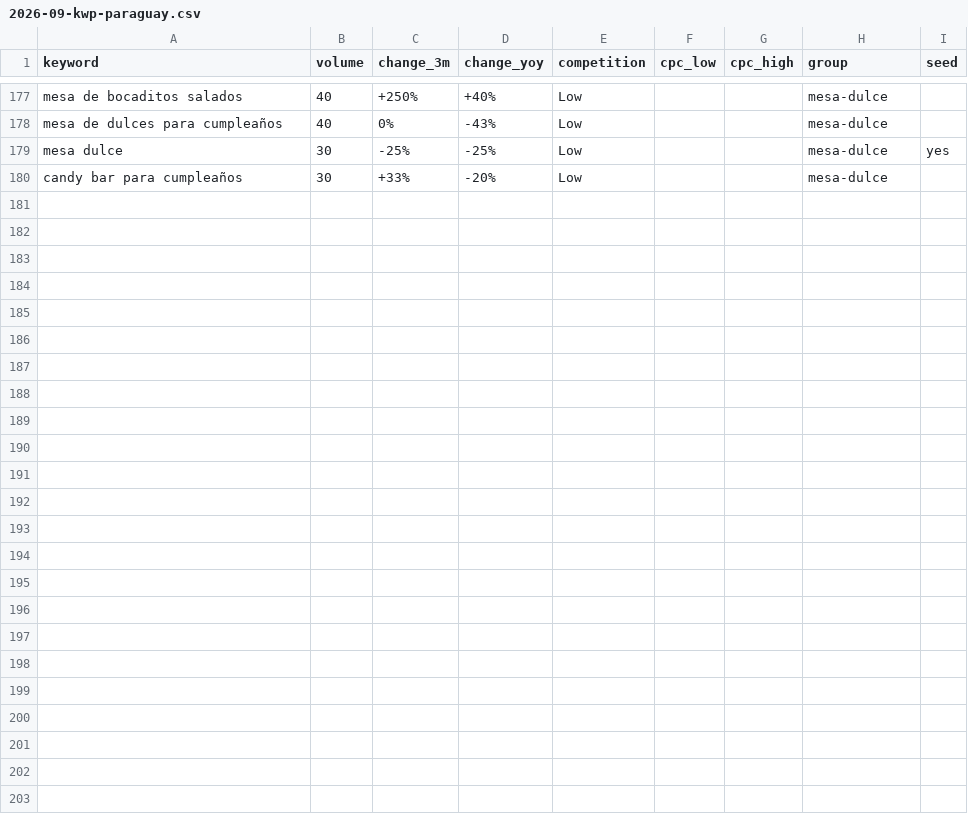
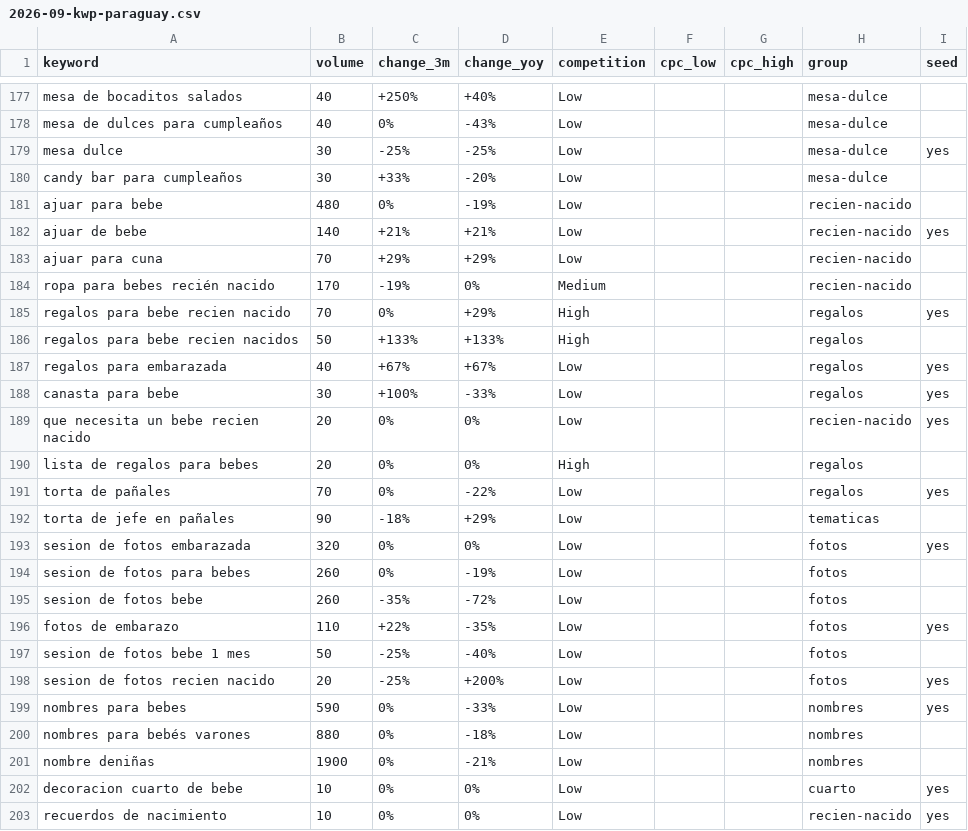
Before and after one commit to antonmarklundcom/babyshower, a CSV file: docs/kwp/2026-09-kwp-paraguay.csv, drawn as a sheet; only a part is shown, gaps mark what is left out; the diff names each change by its address in the sheet, - before the commit and + after, or states it on an @@ line.

```diff
--- a/docs/kwp/2026-09-kwp-paraguay.csv
+++ b/docs/kwp/2026-09-kwp-paraguay.csv
+row 181: ajuar para bebe | 480 | 0% | -19% | Low |  |  | recien-nacido
+row 182: ajuar de bebe | 140 | +21% | +21% | Low |  |  | recien-nacido | yes
+row 183: ajuar para cuna | 70 | +29% | +29% | Low |  |  | recien-nacido
+row 184: ropa para bebes recién nacido | 170 | -19% | 0% | Medium |  |  | recien-nacido
+row 185: regalos para bebe recien nacido | 70 | 0% | +29% | High |  |  | regalos | yes
+row 186: regalos para bebe recien nacidos | 50 | +133% | +133% | High |  |  | regalos
+row 187: regalos para embarazada | 40 | +67% | +67% | Low |  |  | regalos | yes
+row 188: canasta para bebe | 30 | +100% | -33% | Low |  |  | regalos | yes
+row 189: que necesita un bebe recien nacido | 20 | 0% | 0% | Low |  |  | recien-nacido | yes
+row 190: lista de regalos para bebes | 20 | 0% | 0% | High |  |  | regalos
+row 191: torta de pañales | 70 | 0% | -22% | Low |  |  | regalos | yes
+row 192: torta de jefe en pañales | 90 | -18% | +29% | Low |  |  | tematicas
+row 193: sesion de fotos embarazada | 320 | 0% | 0% | Low |  |  | fotos | yes
+row 194: sesion de fotos para bebes | 260 | 0% | -19% | Low |  |  | fotos
+row 195: sesion de fotos bebe | 260 | -35% | -72% | Low |  |  | fotos
+row 196: fotos de embarazo | 110 | +22% | -35% | Low |  |  | fotos | yes
+row 197: sesion de fotos bebe 1 mes | 50 | -25% | -40% | Low |  |  | fotos
+row 198: sesion de fotos recien nacido | 20 | -25% | +200% | Low |  |  | fotos | yes
+row 199: nombres para bebes | 590 | 0% | -33% | Low |  |  | nombres | yes
+row 200: nombres para bebés varones | 880 | 0% | -18% | Low |  |  | nombres
+row 201: nombre deniñas | 1900 | 0% | -21% | Low |  |  | nombres
+row 202: decoracion cuarto de bebe | 10 | 0% | 0% | Low |  |  | cuarto | yes
+row 203: recuerdos de nacimiento | 10 | 0% | 0% | Low |  |  | recien-nacido | yes
```
